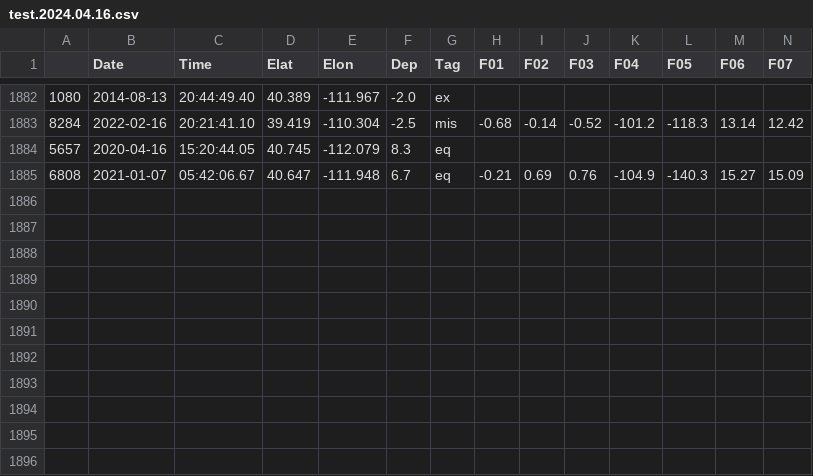
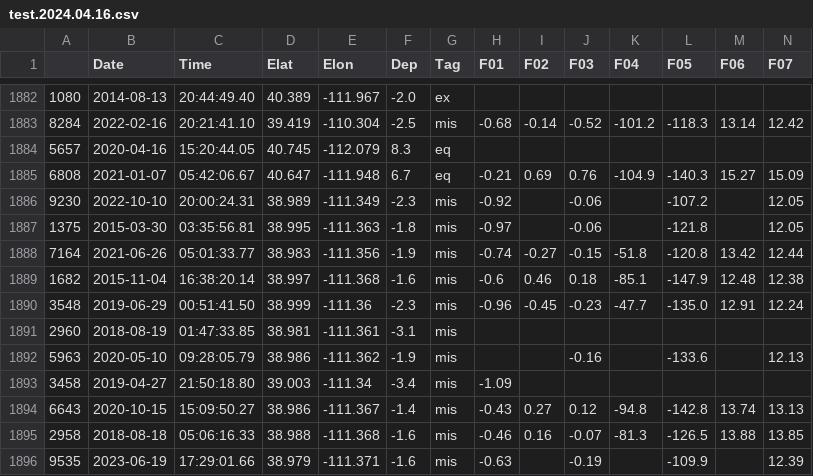
Before and after one commit to armstrong06/UT_event_classifier, a CSV file: data/test.2024.04.16.csv, drawn as a sheet; only a part is shown, gaps mark what is left out; rows hold the shown columns only; the diff names each change by its address in the sheet, - before the commit and + after, or states it on an @@ line.

```diff
--- a/data/test.2024.04.16.csv
+++ b/data/test.2024.04.16.csv
+row 1886: 9230 | 2022-10-10 | 20:00:24.31 | 38.989 | -111.349 | -2.3 | mis | -0.92 |  | -0.06 |  | -107.2 |  | 12.05
+row 1887: 1375 | 2015-03-30 | 03:35:56.81 | 38.995 | -111.363 | -1.8 | mis | -0.97 |  | -0.06 |  | -121.8 |  | 12.05
+row 1888: 7164 | 2021-06-26 | 05:01:33.77 | 38.983 | -111.356 | -1.9 | mis | -0.74 | -0.27 | -0.15 | -51.8 | -120.8 | 13.42 | 12.44
+row 1889: 1682 | 2015-11-04 | 16:38:20.14 | 38.997 | -111.368 | -1.6 | mis | -0.6 | 0.46 | 0.18 | -85.1 | -147.9 | 12.48 | 12.38
+row 1890: 3548 | 2019-06-29 | 00:51:41.50 | 38.999 | -111.36 | -2.3 | mis | -0.96 | -0.45 | -0.23 | -47.7 | -135.0 | 12.91 | 12.24
+row 1891: 2960 | 2018-08-19 | 01:47:33.85 | 38.981 | -111.361 | -3.1 | mis
+row 1892: 5963 | 2020-05-10 | 09:28:05.79 | 38.986 | -111.362 | -1.9 | mis |  |  | -0.16 |  | -133.6 |  | 12.13
+row 1893: 3458 | 2019-04-27 | 21:50:18.80 | 39.003 | -111.34 | -3.4 | mis | -1.09
+row 1894: 6643 | 2020-10-15 | 15:09:50.27 | 38.986 | -111.367 | -1.4 | mis | -0.43 | 0.27 | 0.12 | -94.8 | -142.8 | 13.74 | 13.13
+row 1895: 2958 | 2018-08-18 | 05:06:16.33 | 38.988 | -111.368 | -1.6 | mis | -0.46 | 0.16 | -0.07 | -81.3 | -126.5 | 13.88 | 13.85
+row 1896: 9535 | 2023-06-19 | 17:29:01.66 | 38.979 | -111.371 | -1.6 | mis | -0.63 |  | -0.19 |  | -109.9 |  | 12.39
```
Also changed, not shown: data/train.2024.04.16.csv, 15 other files.
